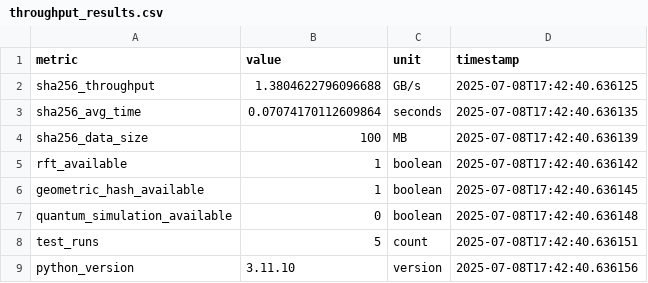
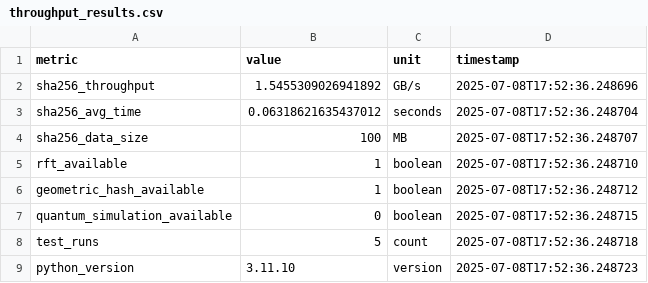
Before and after one commit to mandcony/quantoniumos, a CSV file: throughput_results.csv, drawn as a sheet.

```diff
--- a/throughput_results.csv
+++ b/throughput_results.csv
@@ -1,9 +1,9 @@
 metric,value,unit,timestamp
-sha256_throughput,1.3804622796096688,GB/s,2025-07-08T17:42:40.636125
-sha256_avg_time,0.07074170112609864,seconds,2025-07-08T17:42:40.636135
-sha256_data_size,100,MB,2025-07-08T17:42:40.636139
-rft_available,1,boolean,2025-07-08T17:42:40.636142
-geometric_hash_available,1,boolean,2025-07-08T17:42:40.636145
-quantum_simulation_available,0,boolean,2025-07-08T17:42:40.636148
-test_runs,5,count,2025-07-08T17:42:40.636151
-python_version,3.11.10,version,2025-07-08T17:42:40.636156
+sha256_throughput,1.5455309026941892,GB/s,2025-07-08T17:52:36.248696
+sha256_avg_time,0.06318621635437012,seconds,2025-07-08T17:52:36.248704
+sha256_data_size,100,MB,2025-07-08T17:52:36.248707
+rft_available,1,boolean,2025-07-08T17:52:36.248710
+geometric_hash_available,1,boolean,2025-07-08T17:52:36.248712
+quantum_simulation_available,0,boolean,2025-07-08T17:52:36.248715
+test_runs,5,count,2025-07-08T17:52:36.248718
+python_version,3.11.10,version,2025-07-08T17:52:36.248723
```
Also changed, not shown: 11 other files.
